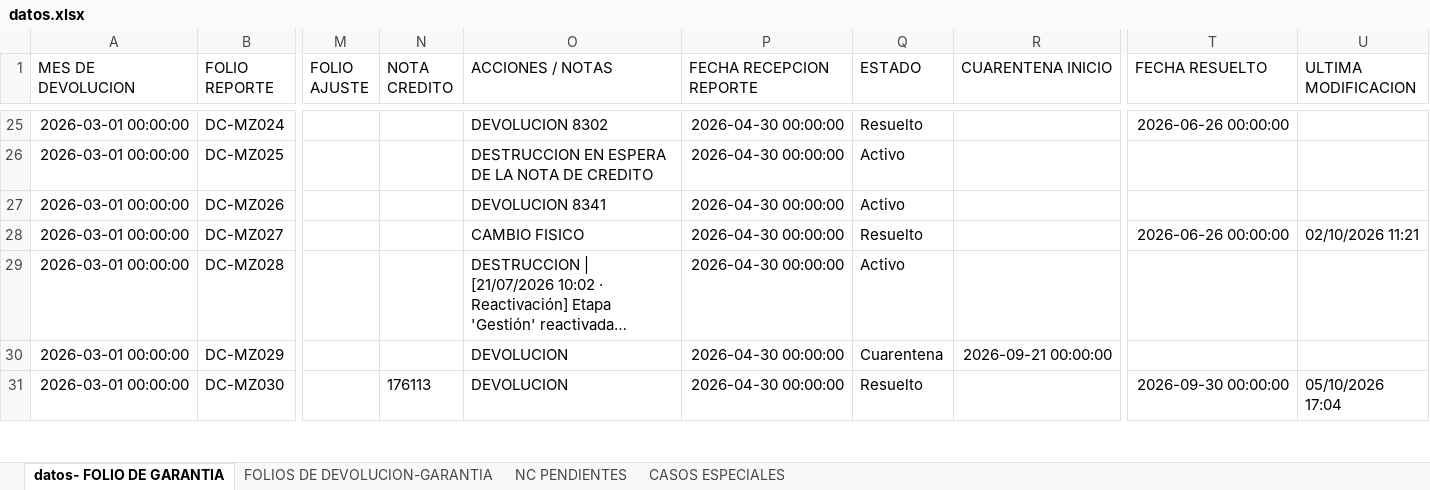
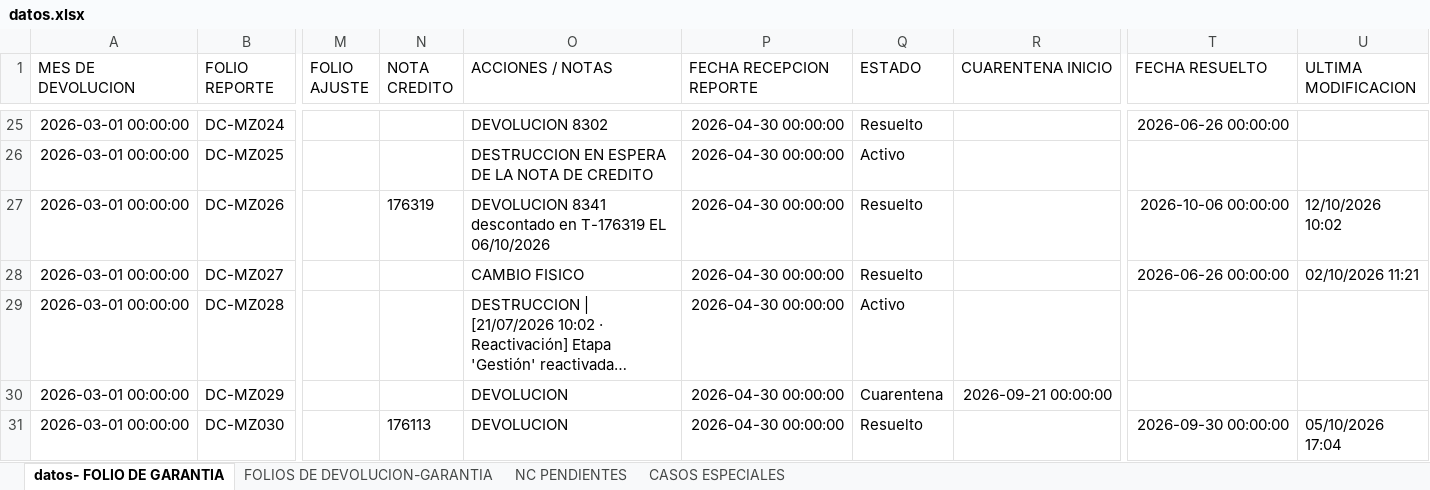
Before and after one commit to ftrevinor001-tr/dashboard-reclamaciones, an Excel workbook: datos.xlsx, sheet datos- FOLIO DE GARANTIA, drawn as a sheet; only a part is shown, gaps mark what is left out; long unchanged cells end in …; values as stored, in another font and other column widths than the file's, no borders; the diff names each change by its address in the sheet, - before the commit and + after, or states it on an @@ line.

Commit message:
Garantía DC-MZ026: Folio marcado como RESUELTO (con NC, fecha cierre 06/10/2026)

```diff
--- a/datos.xlsx (sheet datos- FOLIO DE GARANTIA)
+++ b/datos.xlsx (sheet datos- FOLIO DE GARANTIA)
-N27 (NOTA CREDITO): (empty)
+N27 (NOTA CREDITO): 176319
-O27 (ACCIONES / NOTAS): DEVOLUCION 8341
+O27 (ACCIONES / NOTAS): DEVOLUCION 8341 descontado en T-176319 EL 06/10/2026
-Q27 (ESTADO): Activo
+Q27 (ESTADO): Resuelto
-T27 (FECHA RESUELTO): (empty)
+T27 (FECHA RESUELTO): 2026-10-06 00:00:00
-U27 (ULTIMA MODIFICACION): (empty)
+U27 (ULTIMA MODIFICACION): 12/10/2026 10:02
```
